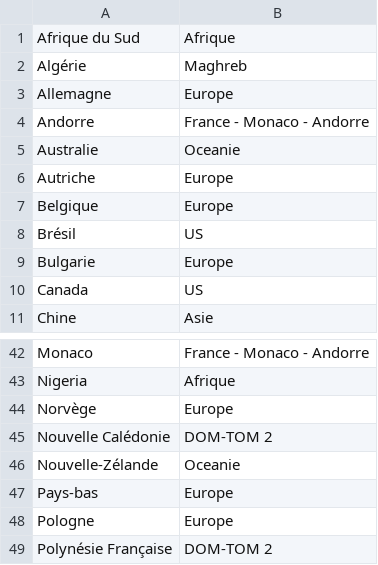
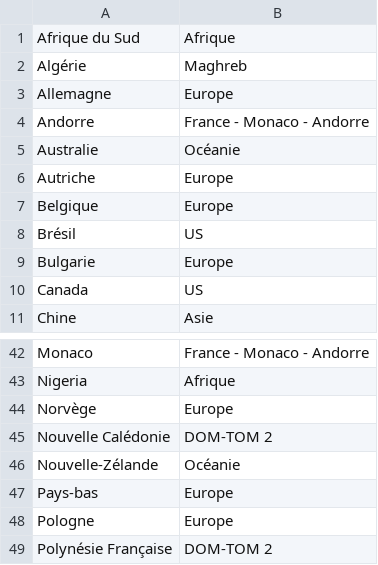
Before and after one commit to hforge/shop, a CSV file: data/countries.csv, drawn as a sheet; only a part is shown, gaps mark what is left out.

```diff
--- a/data/countries.csv
+++ b/data/countries.csv
@@ -4,3 +4,3 @@
 "Andorre","France - Monaco - Andorre"
-"Australie","Oceanie"
+"Australie","Océanie"
 "Autriche","Europe"
@@ -45,3 +45,3 @@
 "Nouvelle Calédonie","DOM-TOM 2"
-"Nouvelle-Zélande","Oceanie"
+"Nouvelle-Zélande","Océanie"
 "Pays-bas","Europe"
```
Also changed, not shown: 9 other files.
